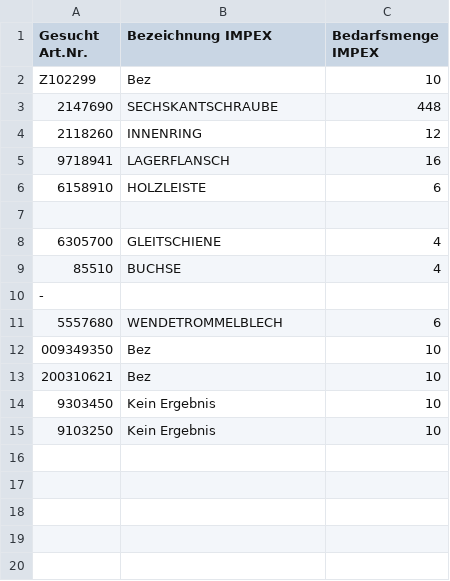
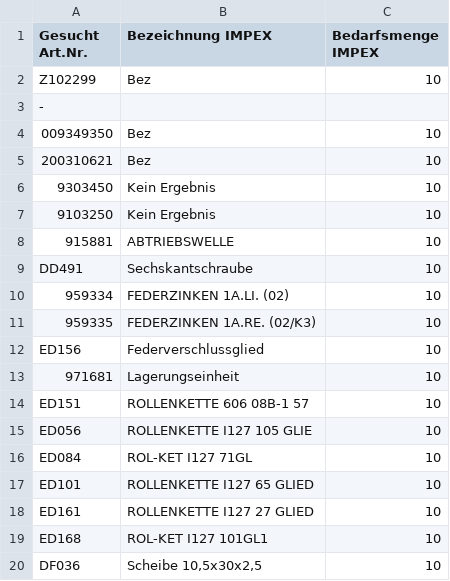
Before and after one commit to schwitin/searchtools, a CSV file: input.csv, drawn as a sheet; removed rows and columns are numbered as before the commit, all else as after; the diff names each change by its address in the sheet, - before the commit and + after, or states it on an @@ line.

Commit message:
Änderungen für Orgatop: - Es werden nur zwei Artikel ausgegeben: Exakte Übereinstimmung mit dem gesuchten Artikelnummer und <Gesuchter_Artikelnummer>M. Alle anderen Suchergebnisse werden ignoriert. - Die Ausgabe bei orgatop erfolgt nicht mehr wie bei gaska. Die Artikel werden hintereinander in der Horizontale ausgegeben. - Für gaska werden zwei nuue Felder ausgelesen: Gewicht und Preis Brutto

```diff
--- a/input.csv
+++ b/input.csv
-row 3: 2147690 | SECHSKANTSCHRAUBE | 448
-row 4: 2118260 | INNENRING | 12
-row 5: 9718941 | LAGERFLANSCH | 16
-row 6: 6158910 | HOLZLEISTE | 6
-row 7: (empty)
-row 8: 6305700 | GLEITSCHIENE | 4
-row 9: 85510 | BUCHSE | 4
-row 11: 5557680 | WENDETROMMELBLECH | 6
+row 8: 915881 | ABTRIEBSWELLE | 10
+row 9: DD491 | Sechskantschraube | 10
+row 10: 959334 | FEDERZINKEN 1A.LI. (02) | 10
+row 11: 959335 | FEDERZINKEN 1A.RE. (02/K3) | 10
+row 12: ED156 | Federverschlussglied | 10
+row 13: 971681 | Lagerungseinheit | 10
+row 14: ED151 | ROLLENKETTE 606 08B-1 57 | 10
+row 15: ED056 | ROLLENKETTE I127 105 GLIE | 10
+row 16: ED084 | ROL-KET I127 71GL | 10
+row 17: ED101 | ROLLENKETTE I127 65 GLIED | 10
+row 18: ED161 | ROLLENKETTE I127 27 GLIED | 10
+row 19: ED168 | ROL-KET I127 101GL1 | 10
+row 20: DF036 | Scheibe 10,5x30x2,5 | 10
```
Also changed, not shown: 12 other files.
